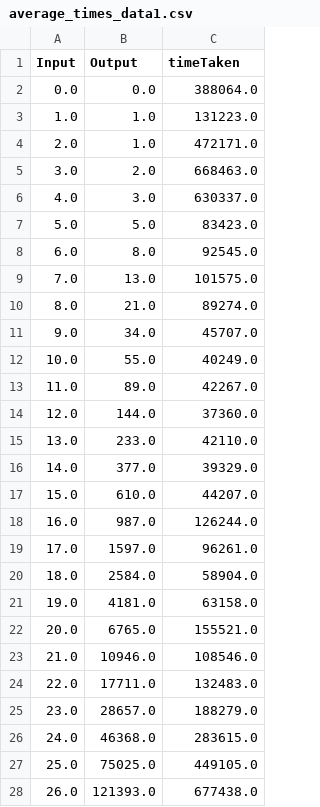
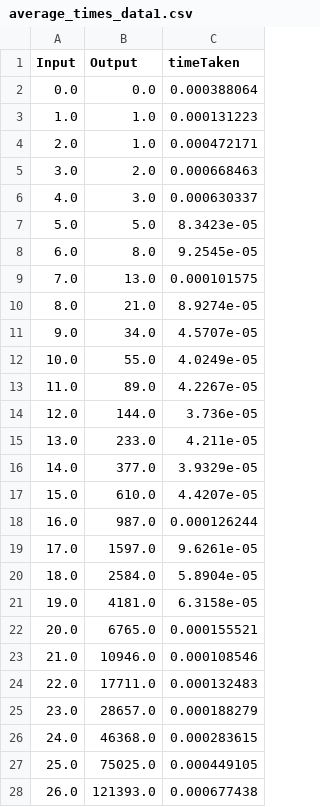
Before and after one commit to arthurbm/distributed-concurrent-programming, a CSV file: atividades/atv4/benchmark/average_times_data1.csv, drawn as a sheet; only a part is shown; the diff covers the shown part only.

```diff
--- a/atividades/atv4/benchmark/average_times_data1.csv
+++ b/atividades/atv4/benchmark/average_times_data1.csv
@@ -1,28 +1,28 @@
 Input,Output,timeTaken
-0.0,0.0,388064.0
-1.0,1.0,131223.0
-2.0,1.0,472171.0
-3.0,2.0,668463.0
-4.0,3.0,630337.0
-5.0,5.0,83423.0
-6.0,8.0,92545.0
-7.0,13.0,101575.0
-8.0,21.0,89274.0
-9.0,34.0,45707.0
-10.0,55.0,40249.0
-11.0,89.0,42267.0
-12.0,144.0,37360.0
-13.0,233.0,42110.0
-14.0,377.0,39329.0
-15.0,610.0,44207.0
-16.0,987.0,126244.0
-17.0,1597.0,96261.0
-18.0,2584.0,58904.0
-19.0,4181.0,63158.0
-20.0,6765.0,155521.0
-21.0,10946.0,108546.0
-22.0,17711.0,132483.0
-23.0,28657.0,188279.0
-24.0,46368.0,283615.0
-25.0,75025.0,449105.0
-26.0,121393.0,677438.0
+0.0,0.0,0.000388064
+1.0,1.0,0.000131223
+2.0,1.0,0.000472171
+3.0,2.0,0.000668463
+4.0,3.0,0.000630337
+5.0,5.0,8.3423e-05
+6.0,8.0,9.2545e-05
+7.0,13.0,0.000101575
+8.0,21.0,8.9274e-05
+9.0,34.0,4.5707e-05
+10.0,55.0,4.0249e-05
+11.0,89.0,4.2267e-05
+12.0,144.0,3.736e-05
+13.0,233.0,4.211e-05
+14.0,377.0,3.9329e-05
+15.0,610.0,4.4207e-05
+16.0,987.0,0.000126244
+17.0,1597.0,9.6261e-05
+18.0,2584.0,5.8904e-05
+19.0,4181.0,6.3158e-05
+20.0,6765.0,0.000155521
+21.0,10946.0,0.000108546
+22.0,17711.0,0.000132483
+23.0,28657.0,0.000188279
+24.0,46368.0,0.000283615
+25.0,75025.0,0.000449105
+26.0,121393.0,0.000677438
```
Also changed, not shown: 13 edited cells elsewhere in this file, 7 other files.
